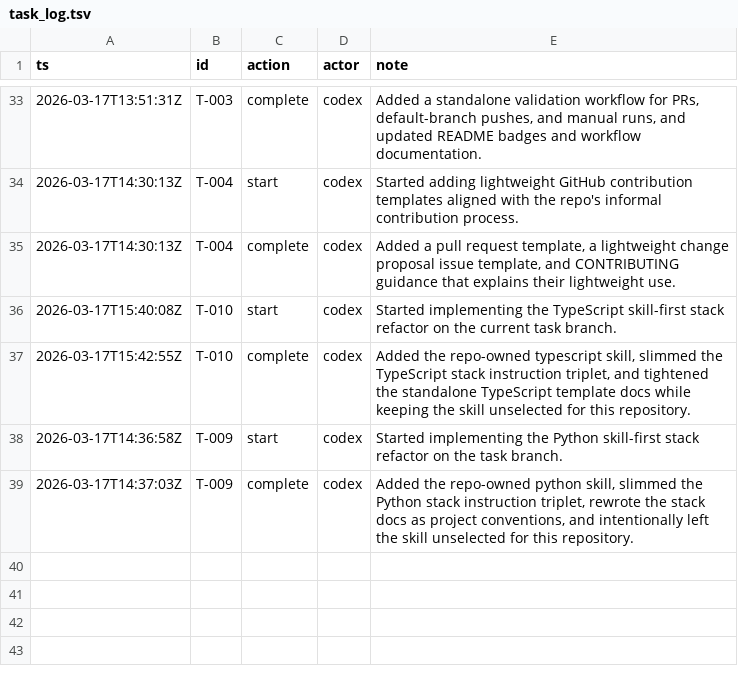
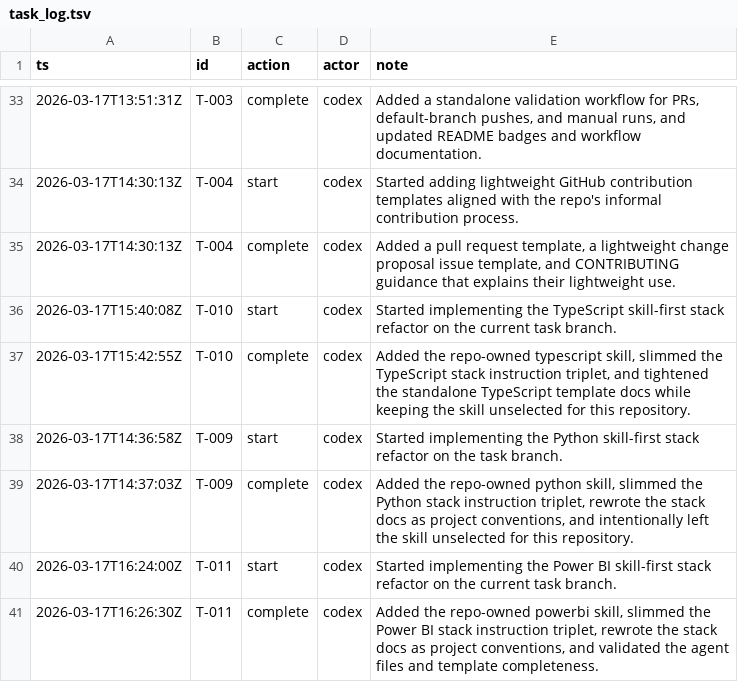
Before and after one commit to mtsanaissi/ai-stacks, a TSV file: tasks/task_log.tsv, drawn as a sheet; only a part is shown, gaps mark what is left out.

Commit message:
Review T-011 repo changes

```diff
--- a/tasks/task_log.tsv
+++ b/tasks/task_log.tsv
@@ -39 +39,3 @@ ts	id	action	actor	note
 2026-03-17T14:37:03Z	T-009	complete	codex	Added the repo-owned python skill, slimmed the Python stack instruction triplet, rewrote the stack docs as project conventions, and intentionally left the skill unselected for this repository.
+2026-03-17T16:24:00Z	T-011	start	codex	Started implementing the Power BI skill-first stack refactor on the current task branch.
+2026-03-17T16:26:30Z	T-011	complete	codex	Added the repo-owned powerbi skill, slimmed the Power BI stack instruction triplet, rewrote the stack docs as project conventions, and validated the agent files and template completeness.
```
Also changed, not shown: tasks/tasks.tsv, 15 other files.
